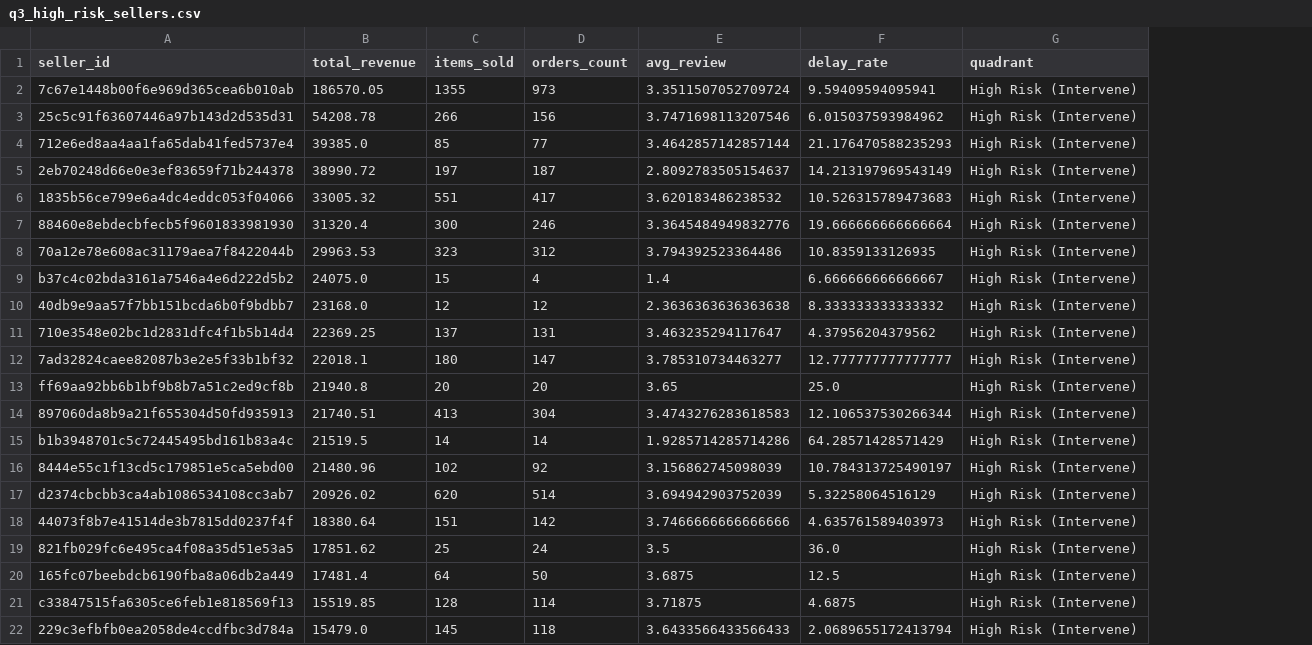
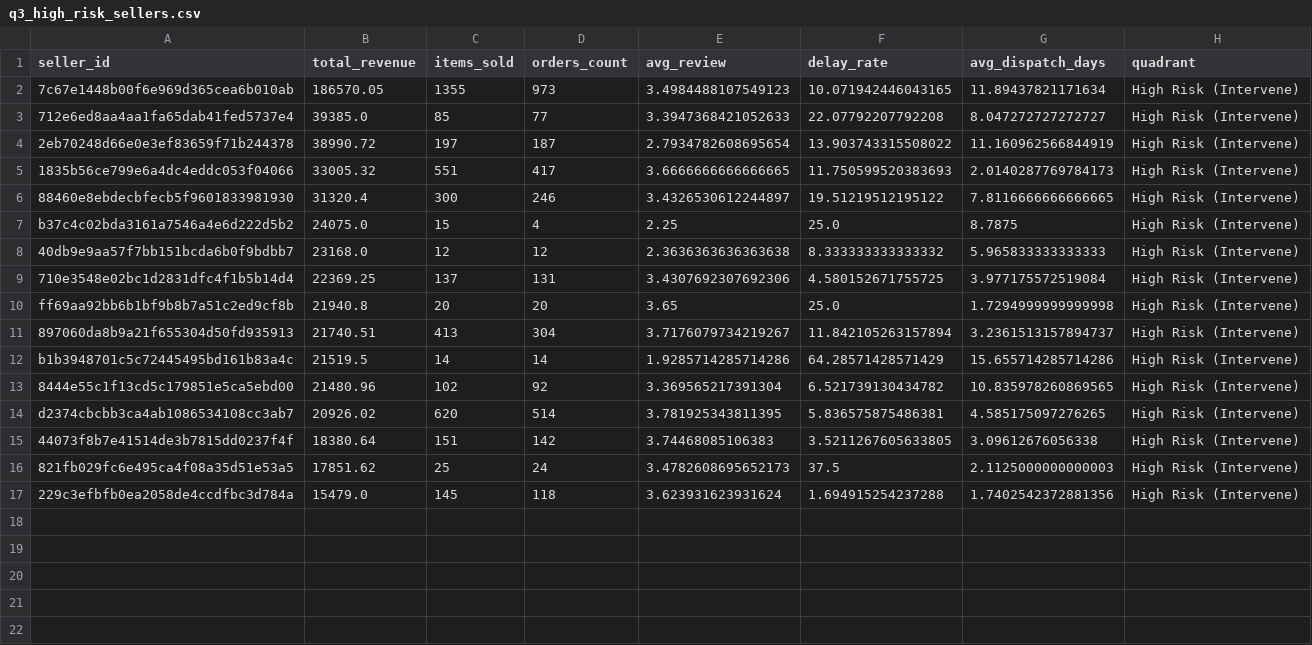
Before and after one commit to Baotran265/olist-ecommerce-data-analyst, a CSV file: outputs/tables/q3_high_risk_sellers.csv, drawn as a sheet; removed rows and columns are numbered as before the commit, all else as after; the diff names each change by its address in the sheet, - before the commit and + after, or states it on an @@ line.

```diff
--- a/outputs/tables/q3_high_risk_sellers.csv
+++ b/outputs/tables/q3_high_risk_sellers.csv
+column G (avg_dispatch_days), rows 2-17: 11.89437821171634 | 8.047272727272727 | 11.160962566844919 | 2.0140287769784173 | 7.8116666666666665 | 8.7875 | 5.965833333333333 | 3.977175572519084 | 1.7294999999999998 | 3.2361513157894737 | 15.655714285714286 | 10.835978260869565 | 4.585175097276265 | 3.09612676056338 | 2.1125000000000003 | 1.7402542372881356
-E2 (avg_review): 3.3511507052709724
+E2 (avg_review): 3.4984488107549123
-F2 (delay_rate): 9.59409594095941
+F2 (delay_rate): 10.071942446043165
-row 3: 25c5c91f63607446a97b143d2d535d31 | 54208.78 | 266 | 156 | 3.7471698113207546 | 6.015037593984962 | High Risk (Intervene)
-E3 (avg_review): 3.4642857142857144
+E3 (avg_review): 3.3947368421052633
-F3 (delay_rate): 21.176470588235293
+F3 (delay_rate): 22.07792207792208
-E4 (avg_review): 2.8092783505154637
+E4 (avg_review): 2.7934782608695654
-F4 (delay_rate): 14.213197969543149
+F4 (delay_rate): 13.903743315508022
-E5 (avg_review): 3.620183486238532
+E5 (avg_review): 3.6666666666666665
-F5 (delay_rate): 10.526315789473683
+F5 (delay_rate): 11.750599520383693
-E6 (avg_review): 3.3645484949832776
+E6 (avg_review): 3.4326530612244897
-F6 (delay_rate): 19.666666666666664
+F6 (delay_rate): 19.51219512195122
-row 8: 70a12e78e608ac31179aea7f8422044b | 29963.53 | 323 | 312 | 3.794392523364486 | 10.8359133126935 | High Risk (Intervene)
-E7 (avg_review): 1.4
+E7 (avg_review): 2.25
-F7 (delay_rate): 6.666666666666667
+F7 (delay_rate): 25.0
-E9 (avg_review): 3.463235294117647
+E9 (avg_review): 3.4307692307692306
-F9 (delay_rate): 4.37956204379562
+F9 (delay_rate): 4.580152671755725
-row 12: 7ad32824caee82087b3e2e5f33b1bf32 | 22018.1 | 180 | 147 | 3.785310734463277 | 12.777777777777777 | High Risk (Intervene)
-E11 (avg_review): 3.4743276283618583
+E11 (avg_review): 3.7176079734219267
-F11 (delay_rate): 12.106537530266344
+F11 (delay_rate): 11.842105263157894
-E13 (avg_review): 3.156862745098039
+E13 (avg_review): 3.369565217391304
-F13 (delay_rate): 10.784313725490197
+F13 (delay_rate): 6.521739130434782
-E14 (avg_review): 3.694942903752039
+E14 (avg_review): 3.781925343811395
-F14 (delay_rate): 5.32258064516129
+F14 (delay_rate): 5.836575875486381
-E15 (avg_review): 3.7466666666666666
+E15 (avg_review): 3.74468085106383
-F15 (delay_rate): 4.635761589403973
+F15 (delay_rate): 3.5211267605633805
-E16 (avg_review): 3.5
+E16 (avg_review): 3.4782608695652173
-F16 (delay_rate): 36.0
+F16 (delay_rate): 37.5
-row 20: 165fc07beebdcb6190fba8a06db2a449 | 17481.4 | 64 | 50 | 3.6875 | 12.5 | High Risk (Intervene)
-row 21: c33847515fa6305ce6feb1e818569f13 | 15519.85 | 128 | 114 | 3.71875 | 4.6875 | High Risk (Intervene)
-E17 (avg_review): 3.6433566433566433
+E17 (avg_review): 3.623931623931624
-F17 (delay_rate): 2.0689655172413794
+F17 (delay_rate): 1.694915254237288
```
Also changed, not shown: outputs/tables/q1_delay_bucket_stats.csv, 11 other files.
